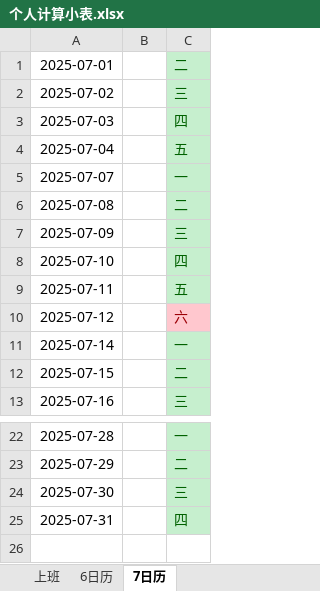
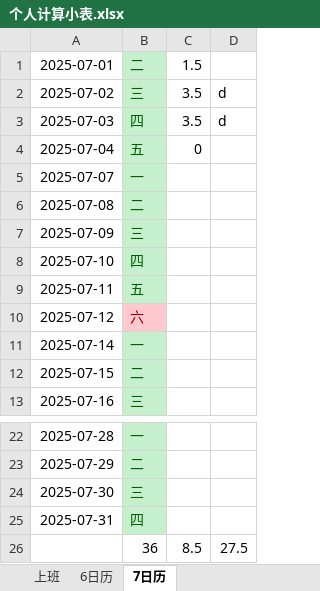
Before and after one commit to dp-dhl/test, an Excel workbook: 个人计算小表.xlsx, sheet 7日历, drawn as a sheet; only a part is shown, gaps mark what is left out; values as stored, in another font and other column widths than the file's, no borders; removed rows and columns are numbered as before the commit, all else as after; the diff names each change by its address in the sheet, - before the commit and + after, or states it on an @@ line.

```diff
--- a/个人计算小表.xlsx (sheet 7日历)
+++ b/个人计算小表.xlsx (sheet 7日历)
-column B, empty
+column C, rows 1-4: 1.5 | 3.5 | 3.5 | 0
+column D, rows 2-3: d | d
+row 26:  | 36 | 8.5 | 27.5
```
Also changed, not shown: 3 other files.
